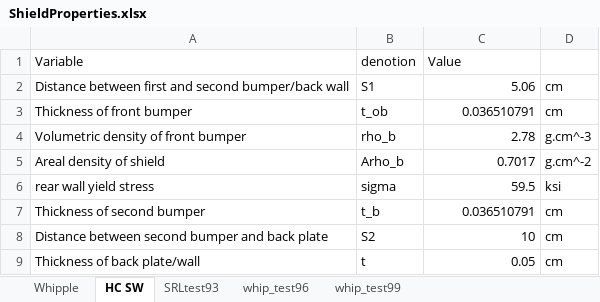
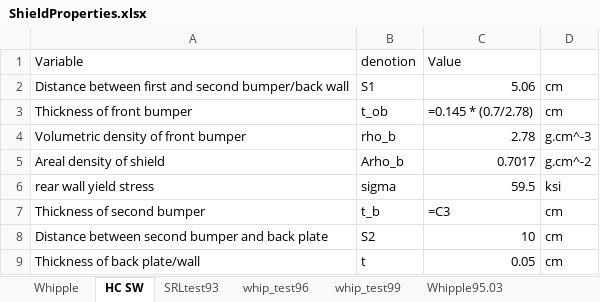
Before and after one commit to dalglieshalex/Space-Shield-GDP, an Excel workbook: inputs/ShieldProperties.xlsx, sheet HC SW, drawn as a sheet; values as stored, in another font and other column widths than the file's, no borders; formulas without a stored value are shown as written; the diff names each change by its address in the sheet, - before the commit and + after, or states it on an @@ line.

```diff
--- a/inputs/ShieldProperties.xlsx (sheet HC SW)
+++ b/inputs/ShieldProperties.xlsx (sheet HC SW)
+sheet tab: Whipple95.03
-C3 (Value): 0.036510791
+C3 (Value): =0.145 * (0.7/2.78)
-C7 (Value): 0.036510791
+C7 (Value): =C3
```
Also changed, not shown: other sheet tabs, 5 other files.
